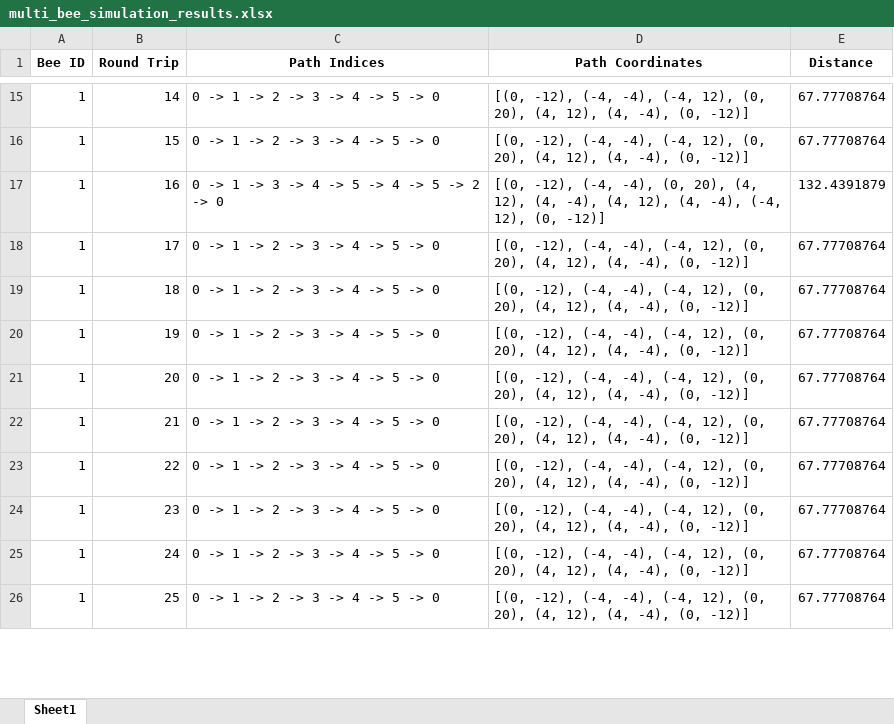
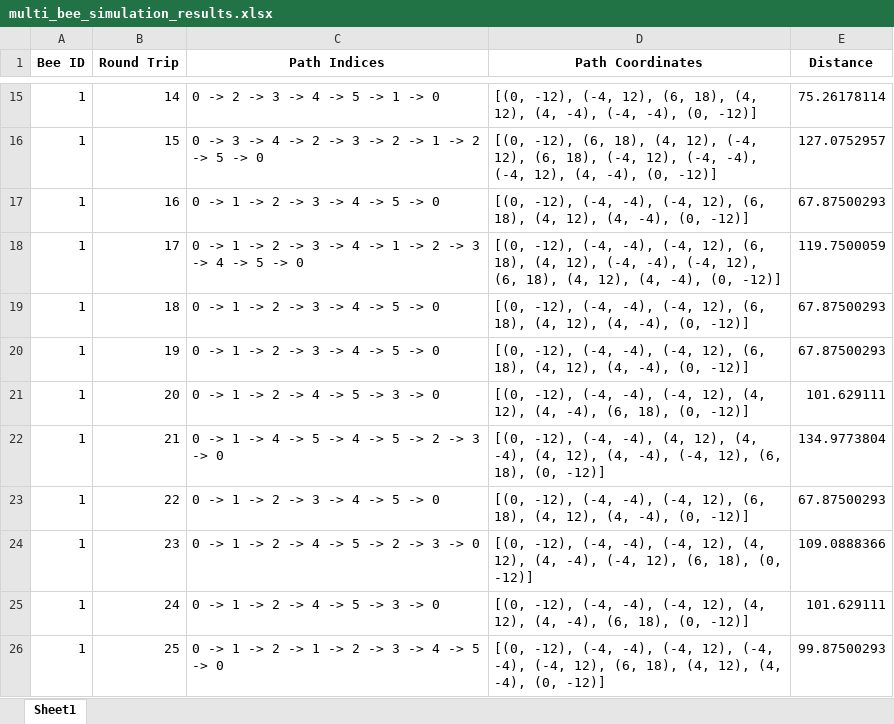
Before and after one commit to sulaimanhayek/Bee-Modelling, an Excel workbook: multi_bee_simulation_results.xlsx, sheet Sheet1, drawn as a sheet; only a part is shown, gaps mark what is left out; values as stored, in another font and other column widths than the file's, no borders; the diff covers the shown part only; the diff names each change by its address in the sheet, - before the commit and + after, or states it on an @@ line.

```diff
--- a/multi_bee_simulation_results.xlsx (sheet Sheet1)
+++ b/multi_bee_simulation_results.xlsx (sheet Sheet1)
-C15 (Path Indices): 0 -> 1 -> 2 -> 3 -> 4 -> 5 -> 0
+C15 (Path Indices): 0 -> 2 -> 3 -> 4 -> 5 -> 1 -> 0
-D15 (Path Coordinates): …-12), (-4, -4), (-4, 12), (0, 20), (4, 12), (4, -4), (0,…
+D15 (Path Coordinates): …-12), (-4, 12), (6, 18), (4, 12), (4, -4), (-4, -4), (0,…
-E15 (Distance): 67.77708764
+E15 (Distance): 75.26178114
-C16 (Path Indices): 0 -> 1 -> 2 -> 3 -> 4 -> 5 -> 0
+C16 (Path Indices): 0 -> 3 -> 4 -> 2 -> 3 -> 2 -> 1 -> 2 -> 5 -> 0
-D16 (Path Coordinates): [(0, -12), (-4, -4), (-4, 12), (0, 20), (4, 12), (4,…
+D16 (Path Coordinates): [(0, -12), (6, 18), (4, 12), (-4, 12), (6, 18), (-4, 12), (-4, -4), (-4, 12), (4,…
-E16 (Distance): 67.77708764
+E16 (Distance): 127.0752957
-C17 (Path Indices): 0 -> 1 -> 3 -> 4 -> 5 -> 4 -> 5 -> 2 -> 0
+C17 (Path Indices): 0 -> 1 -> 2 -> 3 -> 4 -> 5 -> 0
-D17 (Path Coordinates): …(-4, -4), (0, 20), (4, 12), (4, -4), (4, 12), (4, -4), (-4, 12), (0, -12)]
+D17 (Path Coordinates): …(-4, -4), (-4, 12), (6, 18), (4, 12), (4, -4), (0, -12)]
-E17 (Distance): 132.4391879
+E17 (Distance): 67.87500293
-C18 (Path Indices): 0 -> 1 -> 2 -> 3 -> 4 -> 5 -> 0
+C18 (Path Indices): 0 -> 1 -> 2 -> 3 -> 4 -> 1 -> 2 -> 3 -> 4 -> 5 -> 0
-D18 (Path Coordinates): …(-4, 12), (0, 20), (4, 12),…
+D18 (Path Coordinates): …(-4, 12), (6, 18), (4, 12), (-4, -4), (-4, 12), (6, 18), (4, 12),…
-E18 (Distance): 67.77708764
+E18 (Distance): 119.7500059
-D19:D20 (Path Coordinates): …(-4, 12), (0, 20), (4, 12),…
+D19:D20 (Path Coordinates): …(-4, 12), (6, 18), (4, 12),…
-E19:E20 (Distance): 67.77708764
+E19:E20 (Distance): 67.87500293
-C21 (Path Indices): 0 -> 1 -> 2 -> 3 -> 4 -> 5 -> 0
+C21 (Path Indices): 0 -> 1 -> 2 -> 4 -> 5 -> 3 -> 0
-D21 (Path Coordinates): …(-4, 12), (0, 20), (4, 12), (4, -4), (0, -12)]
+D21 (Path Coordinates): …(-4, 12), (4, 12), (4, -4), (6, 18), (0, -12)]
-E21 (Distance): 67.77708764
+E21 (Distance): 101.629111
-C22 (Path Indices): 0 -> 1 -> 2 -> 3 -> 4 -> 5 -> 0
+C22 (Path Indices): 0 -> 1 -> 4 -> 5 -> 4 -> 5 -> 2 -> 3 -> 0
-D22 (Path Coordinates): …(-4, -4), (-4, 12), (0, 20), (4, 12), (4, -4), (0, -12)]
+D22 (Path Coordinates): …(-4, -4), (4, 12), (4, -4), (4, 12), (4, -4), (-4, 12), (6, 18), (0, -12)]
-E22 (Distance): 67.77708764
+E22 (Distance): 134.9773804
-D23 (Path Coordinates): …(-4, 12), (0, 20), (4, 12),…
+D23 (Path Coordinates): …(-4, 12), (6, 18), (4, 12),…
-E23 (Distance): 67.77708764
+E23 (Distance): 67.87500293
-C24 (Path Indices): 0 -> 1 -> 2 -> 3 -> 4 -> 5 -> 0
+C24 (Path Indices): 0 -> 1 -> 2 -> 4 -> 5 -> 2 -> 3 -> 0
-D24 (Path Coordinates): …(-4, 12), (0, 20), (4, 12), (4, -4), (0, -12)]
+D24 (Path Coordinates): …(-4, 12), (4, 12), (4, -4), (-4, 12), (6, 18), (0, -12)]
-E24 (Distance): 67.77708764
+E24 (Distance): 109.0888366
-C25 (Path Indices): 0 -> 1 -> 2 -> 3 -> 4 -> 5 -> 0
+C25 (Path Indices): 0 -> 1 -> 2 -> 4 -> 5 -> 3 -> 0
-D25 (Path Coordinates): …(-4, 12), (0, 20), (4, 12), (4, -4), (0, -12)]
+D25 (Path Coordinates): …(-4, 12), (4, 12), (4, -4), (6, 18), (0, -12)]
-E25 (Distance): 67.77708764
+E25 (Distance): 101.629111
-C26 (Path Indices): 0 -> 1 -> 2 -> 3 -> 4 -> 5 -> 0
+C26 (Path Indices): 0 -> 1 -> 2 -> 1 -> 2 -> 3 -> 4 -> 5 -> 0
-D26 (Path Coordinates): …(-4, 12), (0, 20), (4, 12),…
+D26 (Path Coordinates): …(-4, 12), (-4, -4), (-4, 12), (6, 18), (4, 12),…
-E26 (Distance): 67.77708764
+E26 (Distance): 99.87500293
```
Also changed, not shown: 517 edited cells elsewhere in this sheet, bee_simulation_results.xlsx, bee_simulation_results_with_revisits.xlsx, 5 other files.
